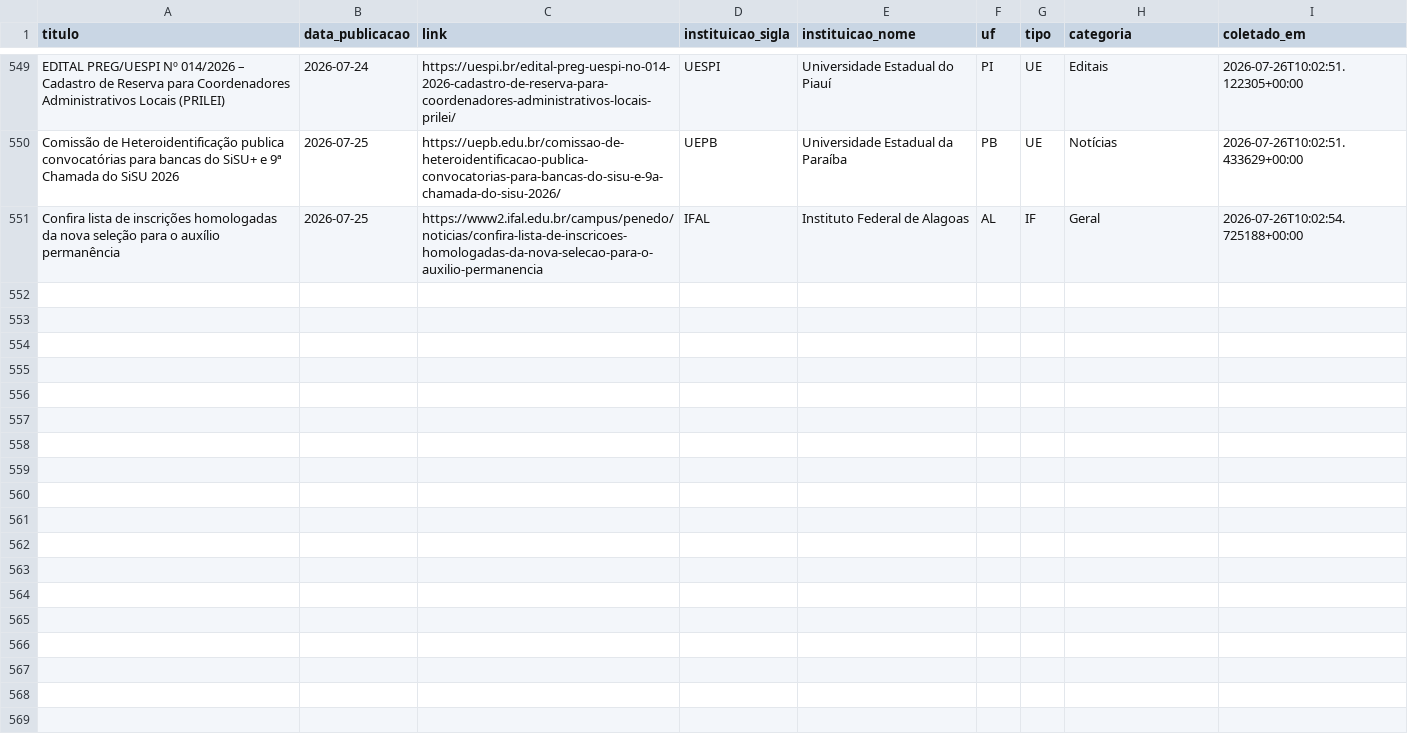
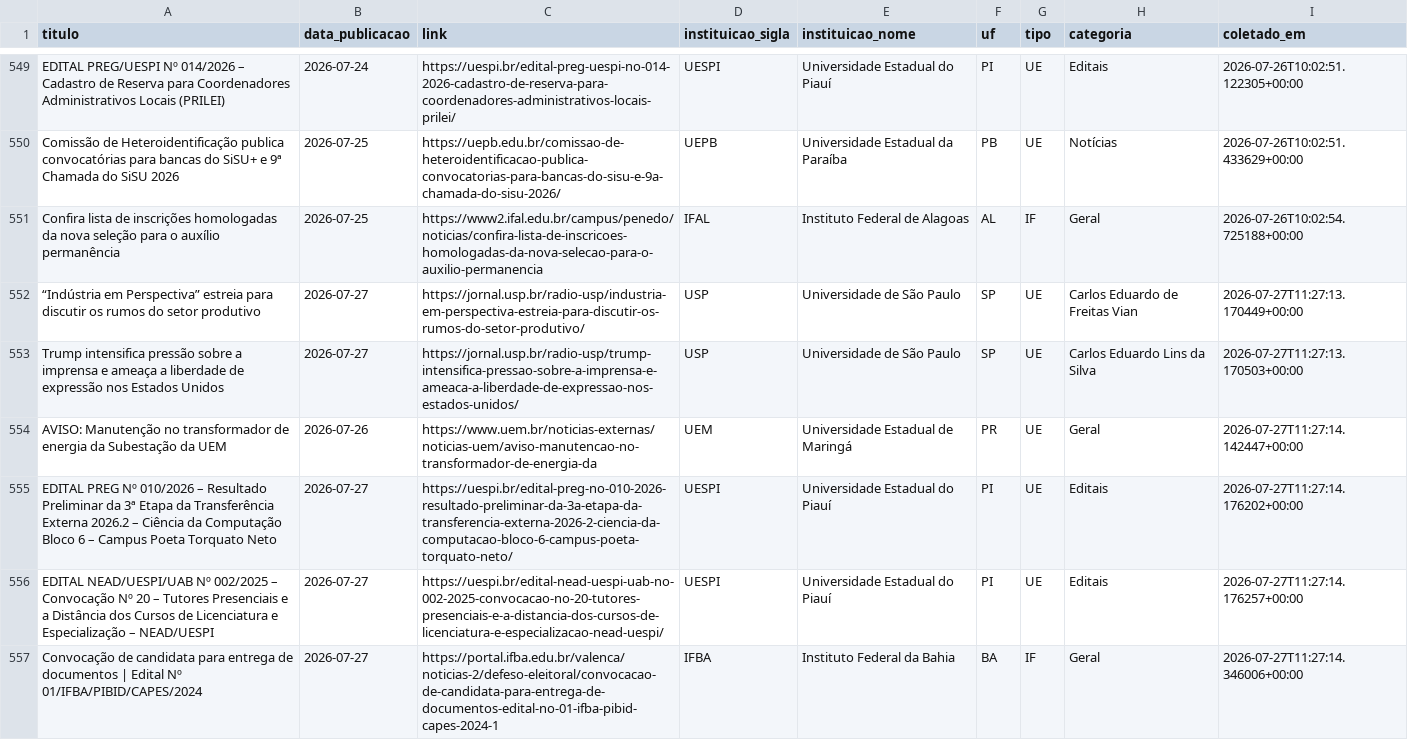
Before and after one commit to ascomifbaiano/educlip, a CSV file: data/noticias.csv, drawn as a sheet; only a part is shown, gaps mark what is left out; the diff covers the shown part only.

```diff
--- a/data/noticias.csv
+++ b/data/noticias.csv
@@ -551 +551,7 @@ Comissão de Heteroidentificação publica convocatórias para bancas do SiSU+ e
 Confira lista de inscrições homologadas da nova seleção para o auxílio permanência,2026-07-25,https://www2.ifal.edu.br/campus/penedo/noticias/confira-lista-de-inscricoes-homologadas-da-nova-selecao-para-o-auxilio-permanencia,IFAL,Instituto Federal de Alagoas,AL,IF,Geral,2026-07-26T10:02:54.725188+00:00
+“Indústria em Perspectiva” estreia para discutir os rumos do setor produtivo,2026-07-27,https://jornal.usp.br/radio-usp/industria-em-perspectiva-estreia-para-discutir-os-rumos-do-setor-produtivo/,USP,Universidade de São Paulo,SP,UE,Carlos Eduardo de Freitas Vian,2026-07-27T11:27:13.170449+00:00
+Trump intensifica pressão sobre a imprensa e ameaça a liberdade de expressão nos Estados Unidos,2026-07-27,https://jornal.usp.br/radio-usp/trump-intensifica-pressao-sobre-a-imprensa-e-ameaca-a-liberdade-de-expressao-nos-estados-unidos/,USP,Universidade de São Paulo,SP,UE,Carlos Eduardo Lins da Silva,2026-07-27T11:27:13.170503+00:00
+AVISO: Manutenção no transformador de energia da Subestação da UEM,2026-07-26,https://www.uem.br/noticias-externas/noticias-uem/aviso-manutencao-no-transformador-de-energia-da,UEM,Universidade Estadual de Maringá,PR,UE,Geral,2026-07-27T11:27:14.142447+00:00
+EDITAL PREG Nº 010/2026 – Resultado Preliminar da 3ª Etapa da Transferência Externa 2026.2 – Ciência da Computação Bloco 6 – Campus Poeta Torquato Neto,2026-07-27,https://uespi.br/edital-preg-no-010-2026-resultado-preliminar-da-3a-etapa-da-transferencia-externa-2026-2-ciencia-da-computacao-bloco-6-campus-poeta-torquato-neto/,UESPI,Universidade Estadual do Piauí,PI,UE,Editais,2026-07-27T11:27:14.176202+00:00
+EDITAL NEAD/UESPI/UAB Nº 002/2025 – Convocação Nº 20 – Tutores Presenciais e a Distância dos Cursos de Licenciatura e Especialização – NEAD/UESPI,2026-07-27,https://uespi.br/edital-nead-uespi-uab-no-002-2025-convocacao-no-20-tutores-presenciais-e-a-distancia-dos-cursos-de-licenciatura-e-especializacao-nead-uespi/,UESPI,Universidade Estadual do Piauí,PI,UE,Editais,2026-07-27T11:27:14.176257+00:00
+Convocação de candidata para entrega de documentos | Edital Nº 01/IFBA/PIBID/CAPES/2024,2026-07-27,https://portal.ifba.edu.br/valenca/noticias-2/defeso-eleitoral/convocacao-de-candidata-para-entrega-de-documentos-edital-no-01-ifba-pibid-capes-2024-1,IFBA,Instituto Federal da Bahia,BA,IF,Geral,2026-07-27T11:27:14.346006+00:00
```
Also changed, not shown: 5 added rows elsewhere in this file, 1 other file.
